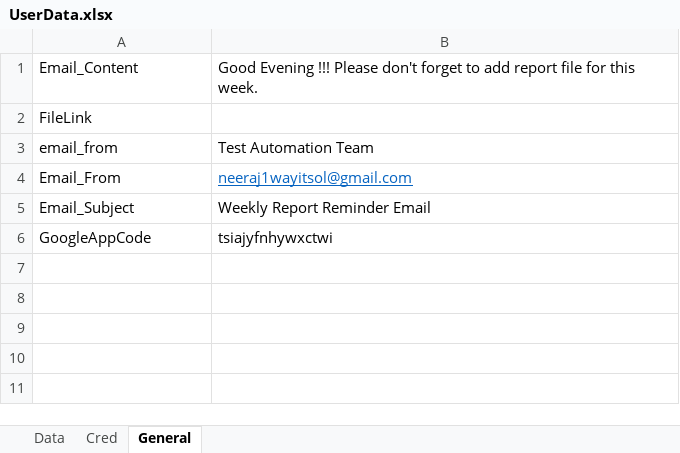
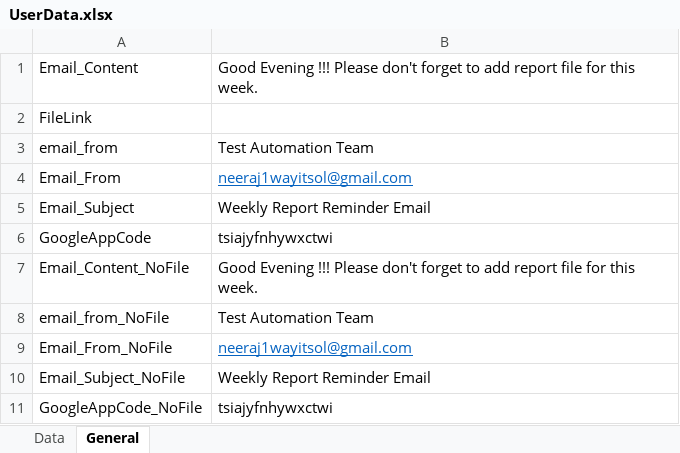
Before and after one commit to Neeraj5690/Reporting, an Excel workbook: UserData.xlsx, sheet General, drawn as a sheet; values as stored, in another font and other column widths than the file's, no borders; the diff names each change by its address in the sheet, - before the commit and + after, or states it on an @@ line.

```diff
--- a/UserData.xlsx (sheet General)
+++ b/UserData.xlsx (sheet General)
-sheet tab: Cred
+row 7: Email_Content_NoFile | Good Evening !!! Please don't forget to add report file for this week.
+row 8: email_from_NoFile | Test Automation Team
+row 9: Email_From_NoFile | neeraj1wayitsol@gmail.com
+row 10: Email_Subject_NoFile | Weekly Report Reminder Email
+row 11: GoogleAppCode_NoFile | tsiajyfnhywxctwi
```
Also changed, not shown: 1 other file.
